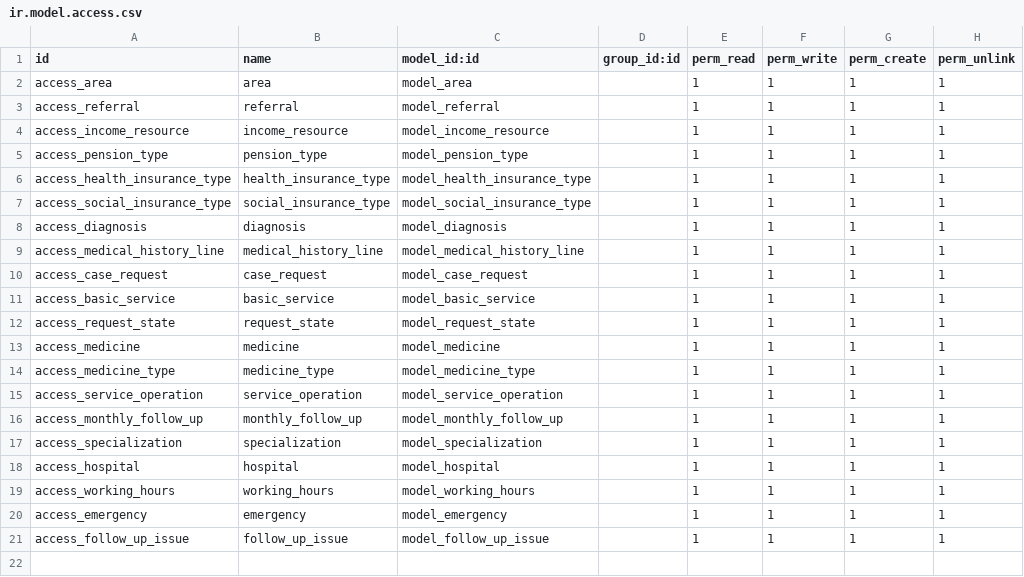
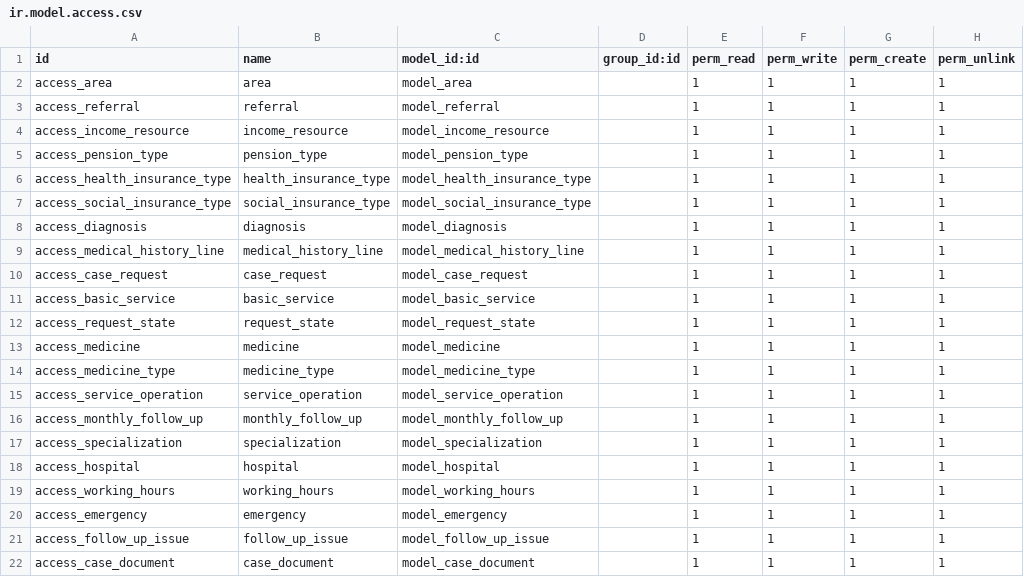
Before and after one commit to Mohamed-S-Helal/shamseya, a CSV file: shamseya/security/ir.model.access.csv, drawn as a sheet; the diff names each change by its address in the sheet, - before the commit and + after, or states it on an @@ line.

Commit message:
document

```diff
--- a/shamseya/security/ir.model.access.csv
+++ b/shamseya/security/ir.model.access.csv
+row 22: access_case_document | case_document | model_case_document |  | 1 | 1 | 1 | 1
```
Also changed, not shown: 2 other files.
